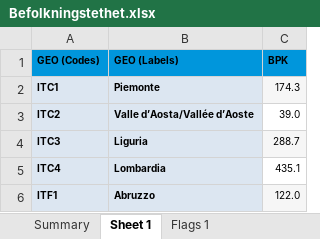
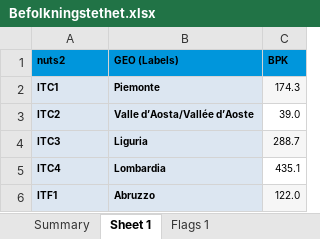
Before and after one commit to Irboy21/MSB104_Ass1, an Excel workbook: Befolkningstethet.xlsx, sheet Sheet 1, drawn as a sheet; only a part is shown; values as stored, in another font and other column widths than the file's, no borders; the diff names each change by its address in the sheet, - before the commit and + after, or states it on an @@ line.

Commit message:
Slått sammen nye datasett til et datasett

```diff
--- a/Befolkningstethet.xlsx (sheet Sheet 1)
+++ b/Befolkningstethet.xlsx (sheet Sheet 1)
-A1: GEO (Codes)
+A1: nuts2
```
Also changed, not shown: Arbeidsledighet.xlsx, 2 other files.
